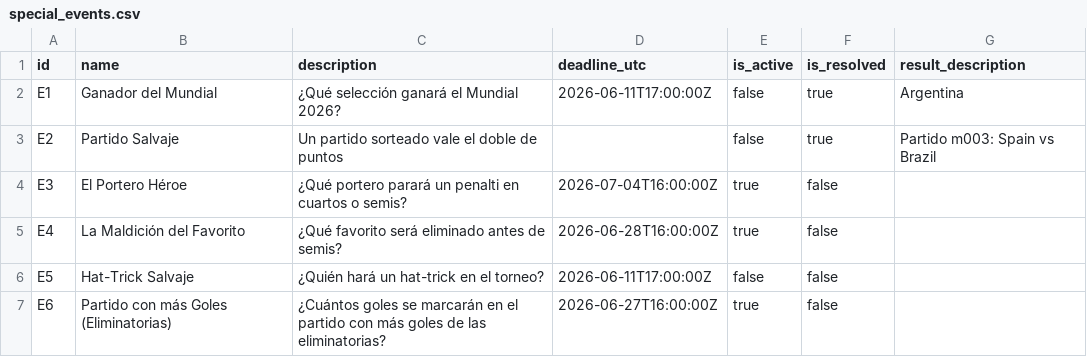
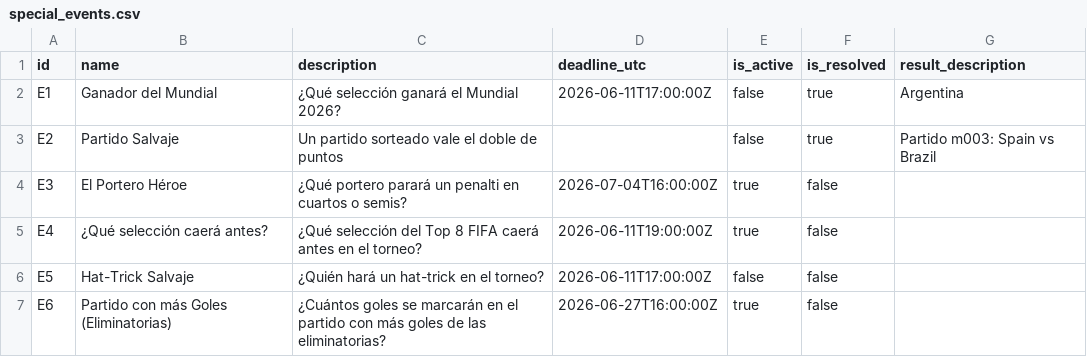
Before and after one commit to FabioBuron/porra-mundial-2026, a CSV file: database_templates/special_events.csv, drawn as a sheet.

Commit message:
feat(events): rename E4 to ¿Qué selección caerá antes? and close at MD1 kickoff

```diff
--- a/database_templates/special_events.csv
+++ b/database_templates/special_events.csv
@@ -4,3 +4,3 @@ E2,Partido Salvaje,Un partido sorteado vale el doble de puntos,,false,true,Parti
 E3,El Portero Héroe,¿Qué portero parará un penalti en cuartos o semis?,2026-07-04T16:00:00Z,true,false,
-E4,La Maldición del Favorito,¿Qué favorito será eliminado antes de semis?,2026-06-28T16:00:00Z,true,false,
+E4,¿Qué selección caerá antes?,¿Qué selección del Top 8 FIFA caerá antes en el torneo?,2026-06-11T19:00:00Z,true,false,
 E5,Hat-Trick Salvaje,¿Quién hará un hat-trick en el torneo?,2026-06-11T17:00:00Z,false,false,
```
Also changed, not shown: 3 other files.
